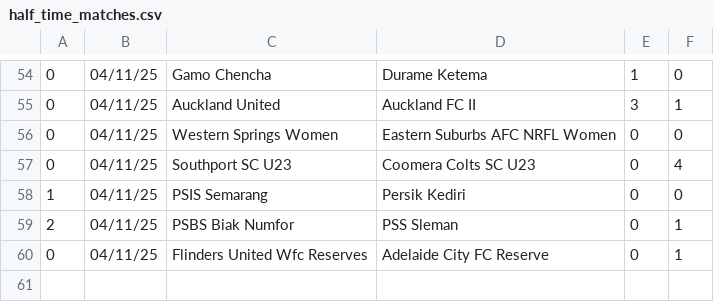
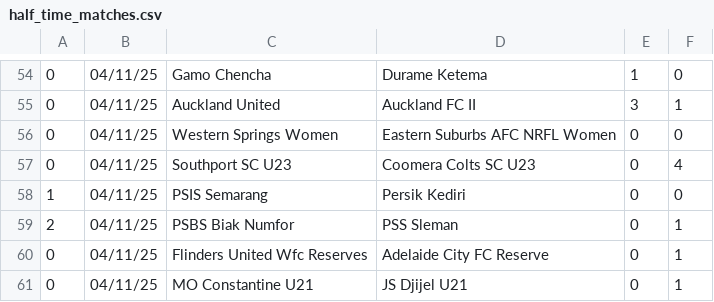
Before and after one commit to JOSPHATT/Finished_Matches, a CSV file: half_time_matches.csv, drawn as a sheet; only a part is shown, gaps mark what is left out; the diff names each change by its address in the sheet, - before the commit and + after, or states it on an @@ line.

```diff
--- a/half_time_matches.csv
+++ b/half_time_matches.csv
+row 61: 0 | 04/11/25 | MO Constantine U21 | JS Djijel U21 | 0 | 1
```
Also changed, not shown: Finished_matches.csv.
